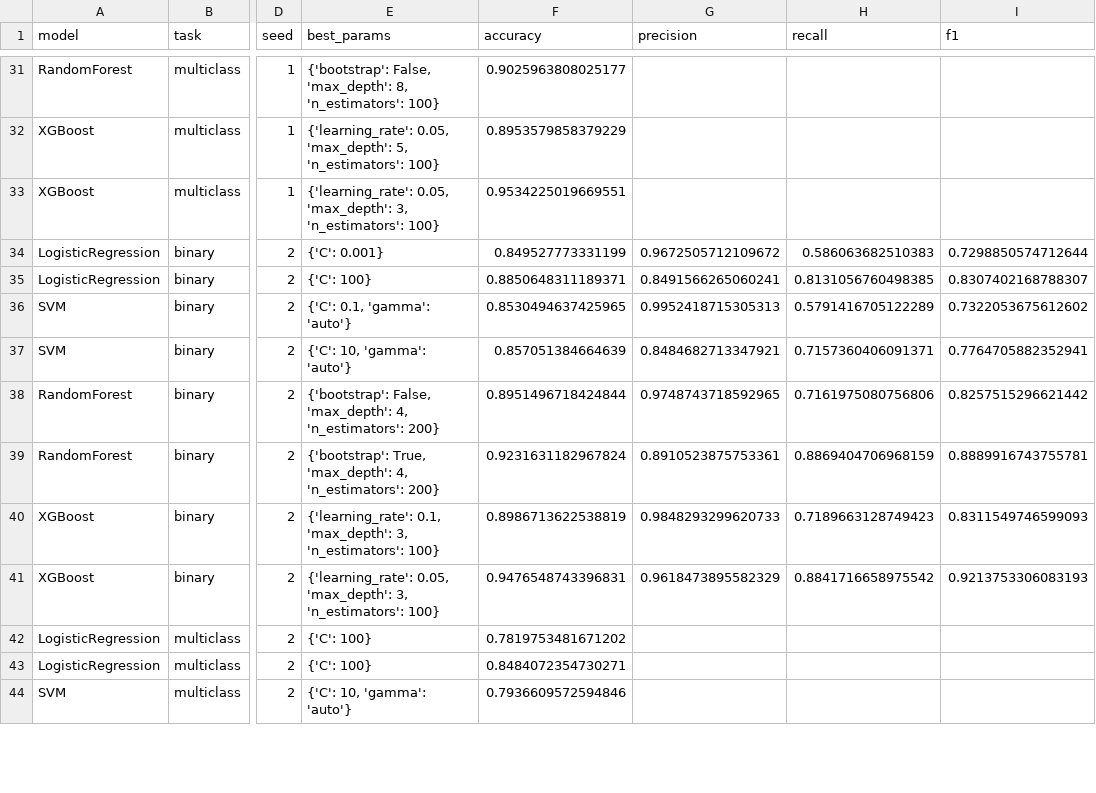
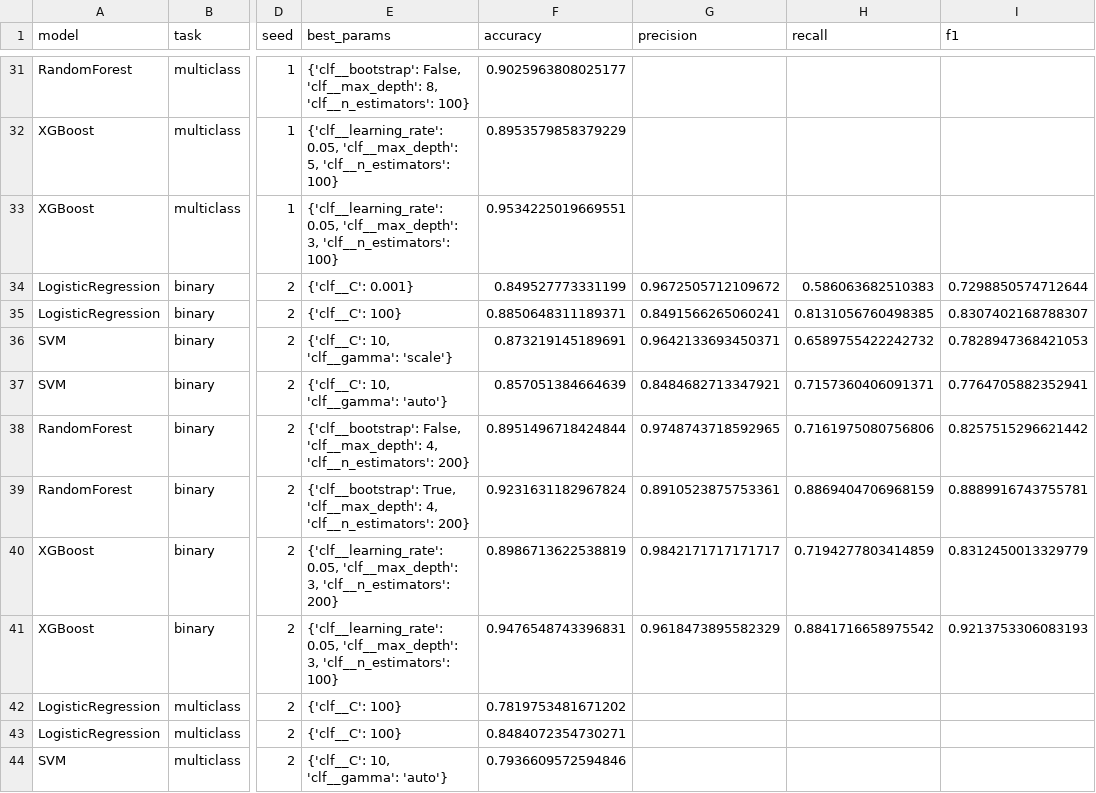
Before and after one commit to AntoniLenart/electronics-4596397, a CSV file: data/combined_prod_3x3h/common_testset_results/all_results_multiseed.csv, drawn as a sheet; only a part is shown, gaps mark what is left out; the diff covers the shown part only; the diff names each change by its address in the sheet, - before the commit and + after, or states it on an @@ line.

```diff
--- a/data/combined_prod_3x3h/common_testset_results/all_results_multiseed.csv
+++ b/data/combined_prod_3x3h/common_testset_results/all_results_multiseed.csv
-E31 (best_params): {'bootstrap': False, 'max_depth': 8, 'n_estimators': 100}
+E31 (best_params): {'clf__bootstrap': False, 'clf__max_depth': 8, 'clf__n_estimators': 100}
-E32 (best_params): {'learning_rate': 0.05, 'max_depth': 5, 'n_estimators': 100}
+E32 (best_params): {'clf__learning_rate': 0.05, 'clf__max_depth': 5, 'clf__n_estimators': 100}
-E33 (best_params): {'learning_rate': 0.05, 'max_depth': 3, 'n_estimators': 100}
+E33 (best_params): {'clf__learning_rate': 0.05, 'clf__max_depth': 3, 'clf__n_estimators': 100}
-E34 (best_params): {'C': 0.001}
+E34 (best_params): {'clf__C': 0.001}
-E35 (best_params): {'C': 100}
+E35 (best_params): {'clf__C': 100}
-E36 (best_params): {'C': 0.1, 'gamma': 'auto'}
+E36 (best_params): {'clf__C': 10, 'clf__gamma': 'scale'}
-F36 (accuracy): 0.8530494637425965
+F36 (accuracy): 0.873219145189691
-G36 (precision): 0.9952418715305313
+G36 (precision): 0.9642133693450371
-H36 (recall): 0.5791416705122289
+H36 (recall): 0.6589755422242732
-I36 (f1): 0.7322053675612602
+I36 (f1): 0.7828947368421053
-E37 (best_params): {'C': 10, 'gamma': 'auto'}
+E37 (best_params): {'clf__C': 10, 'clf__gamma': 'auto'}
-E38 (best_params): {'bootstrap': False, 'max_depth': 4, 'n_estimators': 200}
+E38 (best_params): {'clf__bootstrap': False, 'clf__max_depth': 4, 'clf__n_estimators': 200}
-E39 (best_params): {'bootstrap': True, 'max_depth': 4, 'n_estimators': 200}
+E39 (best_params): {'clf__bootstrap': True, 'clf__max_depth': 4, 'clf__n_estimators': 200}
-E40 (best_params): {'learning_rate': 0.1, 'max_depth': 3, 'n_estimators': 100}
+E40 (best_params): {'clf__learning_rate': 0.05, 'clf__max_depth': 3, 'clf__n_estimators': 200}
-G40 (precision): 0.9848293299620733
+G40 (precision): 0.9842171717171717
-H40 (recall): 0.7189663128749423
+H40 (recall): 0.7194277803414859
-I40 (f1): 0.8311549746599093
+I40 (f1): 0.8312450013329779
-E41 (best_params): {'learning_rate': 0.05, 'max_depth': 3, 'n_estimators': 100}
+E41 (best_params): {'clf__learning_rate': 0.05, 'clf__max_depth': 3, 'clf__n_estimators': 100}
-E42:E43 (best_params): {'C': 100}
+E42:E43 (best_params): {'clf__C': 100}
-E44 (best_params): {'C': 10, 'gamma': 'auto'}
+E44 (best_params): {'clf__C': 10, 'clf__gamma': 'auto'}
```
Also changed, not shown: 130 edited cells elsewhere in this file, data/combined_prod_3x3h/random_split_results/random_split_summary.csv, data/combined_prod_3x3h/windowgrouped_results/RandomForest_binary_groupkfold.csv, 48 other files.
